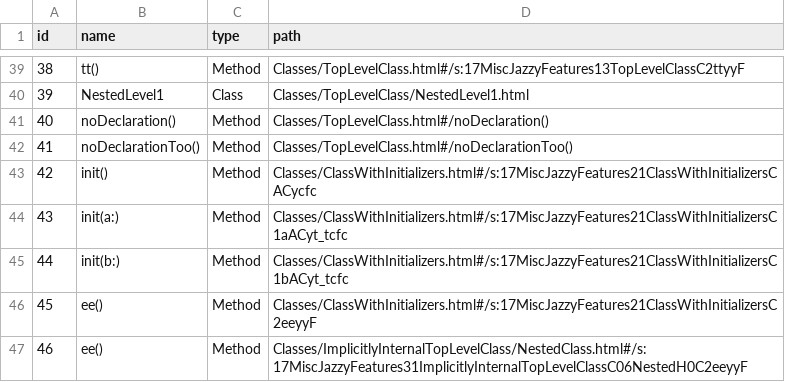
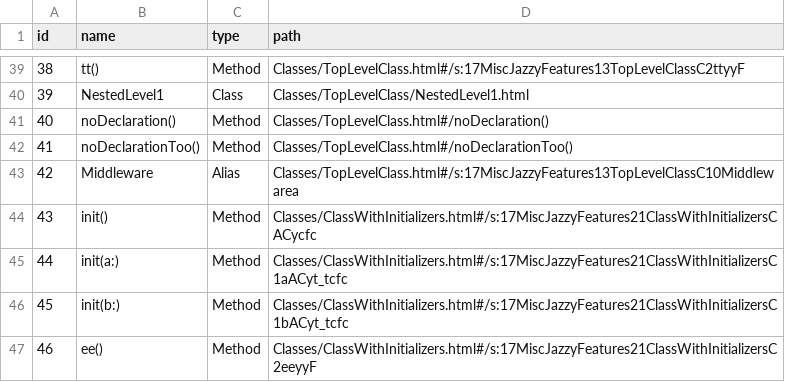
Before and after one commit to realm/jazzy-integration-specs, a CSV file: misc_jazzy_features/after/docs/docsets/MiscJazzyFeatures.docset/Contents/Resources/docSet.dsidx.csv, drawn as a sheet; only a part is shown, gaps mark what is left out; the shorter side is filled out with more unchanged rows; addresses are those after the commit; the diff names each change by its address in the sheet, - before the commit and + after, or states it on an @@ line.

```diff
--- a/misc_jazzy_features/after/docs/docsets/MiscJazzyFeatures.docset/Contents/Resources/docSet.dsidx.csv
+++ b/misc_jazzy_features/after/docs/docsets/MiscJazzyFeatures.docset/Contents/Resources/docSet.dsidx.csv
+row 43: 42 | Middleware | Alias | Classes/TopLevelClass.html#/s:17MiscJazzyFeatures13TopLevelClassC10Middlewarea
@@ column A (id) renumbered from row 44 down @@
```
Also changed, not shown: 7 other files.
